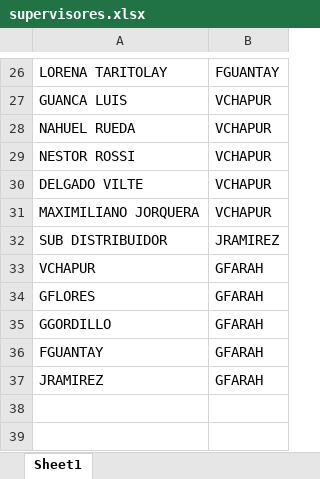
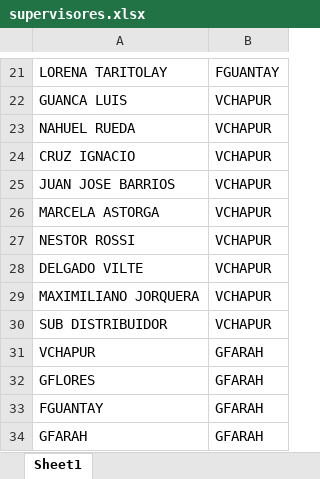
Before and after one commit to nahuel893/sellers-mobile-dash, an Excel workbook: data/supervisores.xlsx, sheet Sheet1, drawn as a sheet; only a part is shown, gaps mark what is left out; values as stored, in another font and other column widths than the file's, no borders; removed rows and columns are numbered as before the commit, all else as after; the diff covers the shown part only; the diff names each change by its address in the sheet, - before the commit and + after, or states it on an @@ line.

```diff
--- a/data/supervisores.xlsx (sheet Sheet1)
+++ b/data/supervisores.xlsx (sheet Sheet1)
+row 24: CRUZ IGNACIO | VCHAPUR
+row 25: JUAN JOSE BARRIOS | VCHAPUR
+row 26: MARCELA ASTORGA | VCHAPUR
-B30: JRAMIREZ
+B30: VCHAPUR
-row 35: GGORDILLO | GFARAH
-A34: JRAMIREZ
+A34: GFARAH
```
Also changed, not shown: 5 added rows, 10 removed rows and 2 edited cells elsewhere in this sheet, 5 other files.
